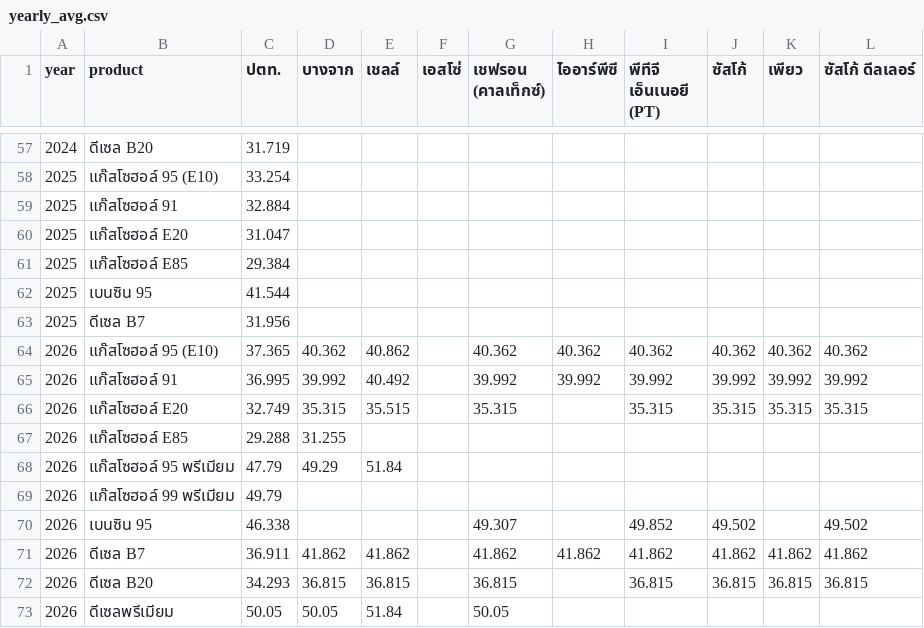
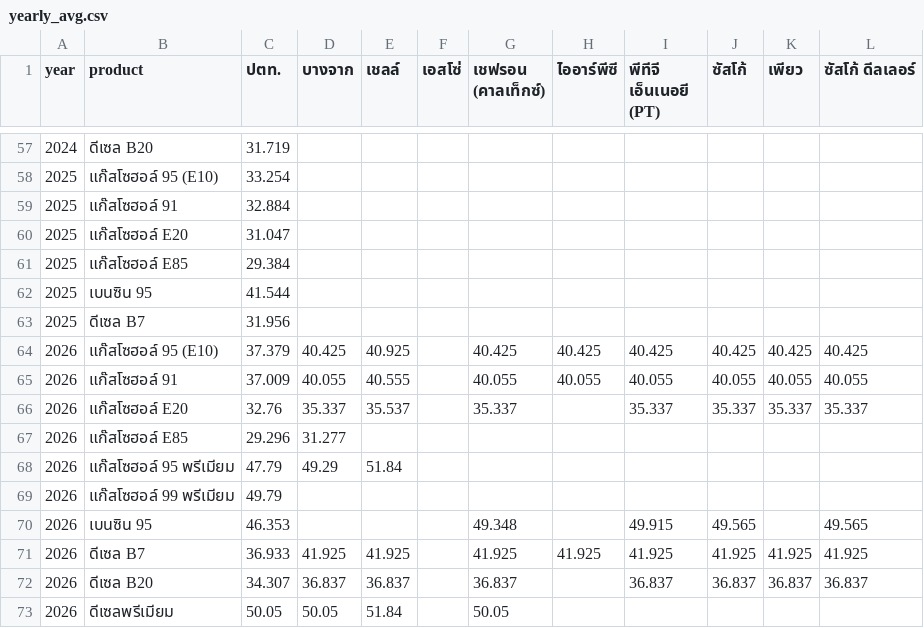
Before and after one commit to anantsrisu-cpu/eppo-oil-price, a CSV file: reports/pivots/yearly_avg.csv, drawn as a sheet; only a part is shown, gaps mark what is left out.

```diff
--- a/reports/pivots/yearly_avg.csv
+++ b/reports/pivots/yearly_avg.csv
@@ -63,11 +63,11 @@ year,product,ปตท.,บางจาก,เชลล์,เอสโซ่,
 2025,ดีเซล B7,31.956,,,,,,,,,
-2026,แก๊สโซฮอล์ 95 (E10),37.365,40.362,40.862,,40.362,40.362,40.362,40.362,40.362,40.362
-2026,แก๊สโซฮอล์ 91,36.995,39.992,40.492,,39.992,39.992,39.992,39.992,39.992,39.992
-2026,แก๊สโซฮอล์ E20,32.749,35.315,35.515,,35.315,,35.315,35.315,35.315,35.315
-2026,แก๊สโซฮอล์ E85,29.288,31.255,,,,,,,,
+2026,แก๊สโซฮอล์ 95 (E10),37.379,40.425,40.925,,40.425,40.425,40.425,40.425,40.425,40.425
+2026,แก๊สโซฮอล์ 91,37.009,40.055,40.555,,40.055,40.055,40.055,40.055,40.055,40.055
+2026,แก๊สโซฮอล์ E20,32.76,35.337,35.537,,35.337,,35.337,35.337,35.337,35.337
+2026,แก๊สโซฮอล์ E85,29.296,31.277,,,,,,,,
 2026,แก๊สโซฮอล์ 95 พรีเมียม,47.79,49.29,51.84,,,,,,,
 2026,แก๊สโซฮอล์ 99 พรีเมียม,49.79,,,,,,,,,
-2026,เบนซิน 95,46.338,,,,49.307,,49.852,49.502,,49.502
-2026,ดีเซล B7,36.911,41.862,41.862,,41.862,41.862,41.862,41.862,41.862,41.862
-2026,ดีเซล B20,34.293,36.815,36.815,,36.815,,36.815,36.815,36.815,36.815
+2026,เบนซิน 95,46.353,,,,49.348,,49.915,49.565,,49.565
+2026,ดีเซล B7,36.933,41.925,41.925,,41.925,41.925,41.925,41.925,41.925,41.925
+2026,ดีเซล B20,34.307,36.837,36.837,,36.837,,36.837,36.837,36.837,36.837
 2026,ดีเซลพรีเมียม,50.05,50.05,51.84,,50.05,,,,,
```
Also changed, not shown: data/run_log.csv, reports/pivots/monthly_avg.csv, 3 other files.
